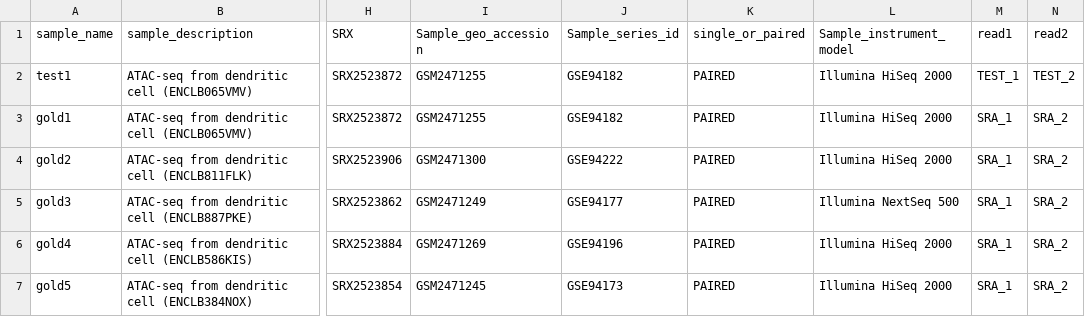
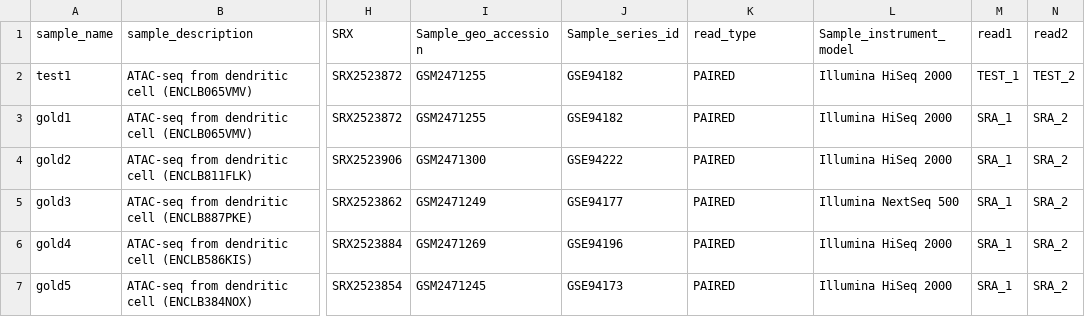
Before and after one commit to databio/pepatac, a CSV file: examples/gold_atac/metadata/gold_atac_annotation.csv, drawn as a sheet; only a part is shown, gaps mark what is left out; the diff names each change by its address in the sheet, - before the commit and + after, or states it on an @@ line.

Commit message:
Fix read_type column header

```diff
--- a/examples/gold_atac/metadata/gold_atac_annotation.csv
+++ b/examples/gold_atac/metadata/gold_atac_annotation.csv
-K1: single_or_paired
+K1: read_type
```
